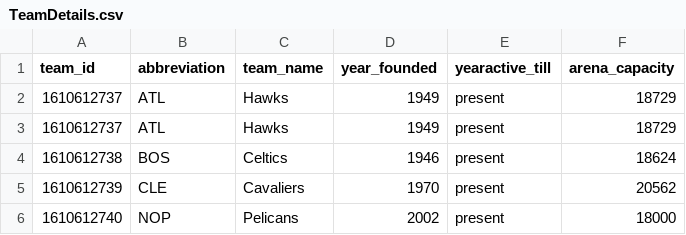
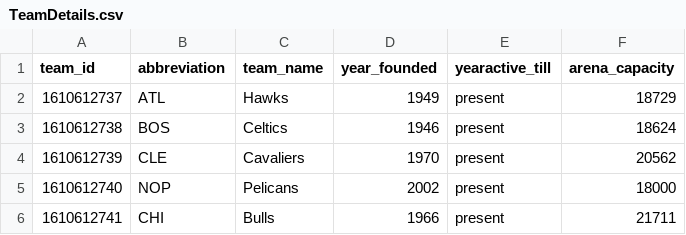
Before and after one commit to whysoq520/ETL-Project, a CSV file: Resources/TeamDetails.csv, drawn as a sheet; only a part is shown; the shorter side is filled out with more unchanged rows; the diff names each change by its address in the sheet, - before the commit and + after, or states it on an @@ line.

```diff
--- a/Resources/TeamDetails.csv
+++ b/Resources/TeamDetails.csv
-row 3: 1610612737 | ATL | Hawks | 1949 | present | 18729
```
Also changed, not shown: 2 other files.
